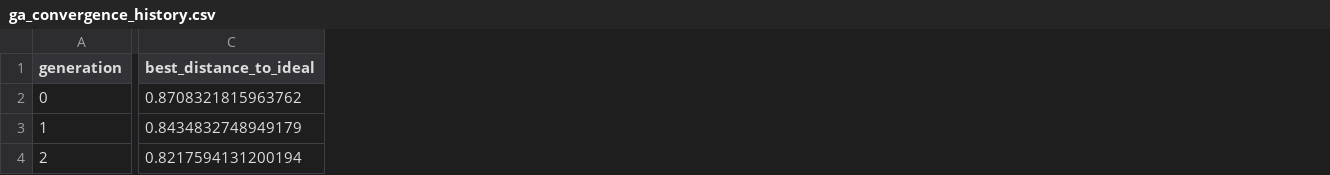
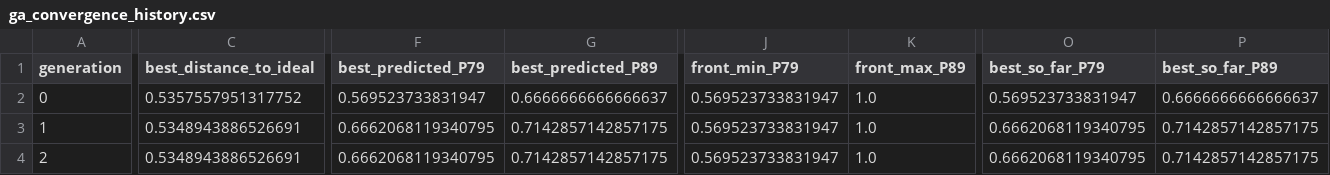
Before and after one commit to SaLoGeF/SOFC_model_anal, a CSV file: ga_convergence_history.csv, drawn as a sheet; only a part is shown, gaps mark what is left out; the diff covers the shown part only; the diff names each change by its address in the sheet, - before the commit and + after, or states it on an @@ line.

```diff
--- a/ga_convergence_history.csv
+++ b/ga_convergence_history.csv
+column F (best_predicted_P79), rows 2-4: 0.569523733831947 | 0.6662068119340795 | 0.6662068119340795
+column G (best_predicted_P89), rows 2-4: 0.6666666666666637 | 0.7142857142857175 | 0.7142857142857175
+column J (front_min_P79), rows 2-4: all 0.569523733831947
+column K (front_max_P89), rows 2-4: all 1.0
+column O (best_so_far_P79), rows 2-4: 0.569523733831947 | 0.6662068119340795 | 0.6662068119340795
+column P (best_so_far_P89), rows 2-4: 0.6666666666666637 | 0.7142857142857175 | 0.7142857142857175
-C2 (best_distance_to_ideal): 0.8708321815963762
+C2 (best_distance_to_ideal): 0.5357557951317752
-C3 (best_distance_to_ideal): 0.8434832748949179
+C3 (best_distance_to_ideal): 0.5348943886526691
-C4 (best_distance_to_ideal): 0.8217594131200194
+C4 (best_distance_to_ideal): 0.5348943886526691
```
Also changed, not shown: 162 edited cells elsewhere in this file, ga_best_solution.csv, 5 other files.
